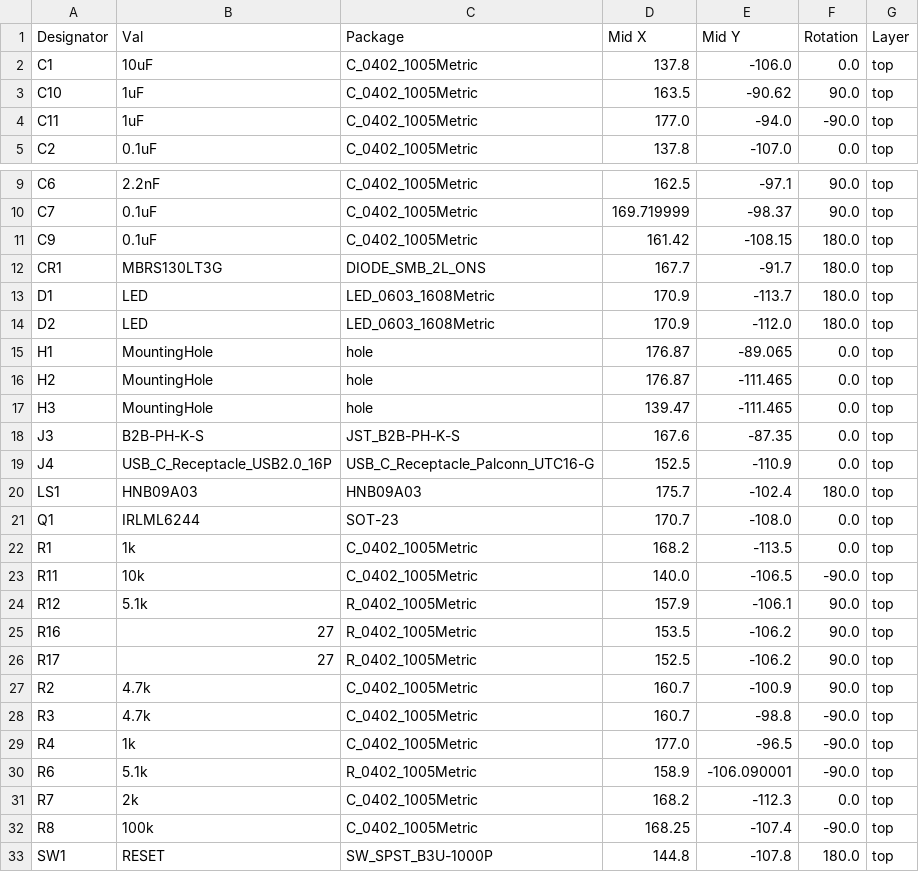
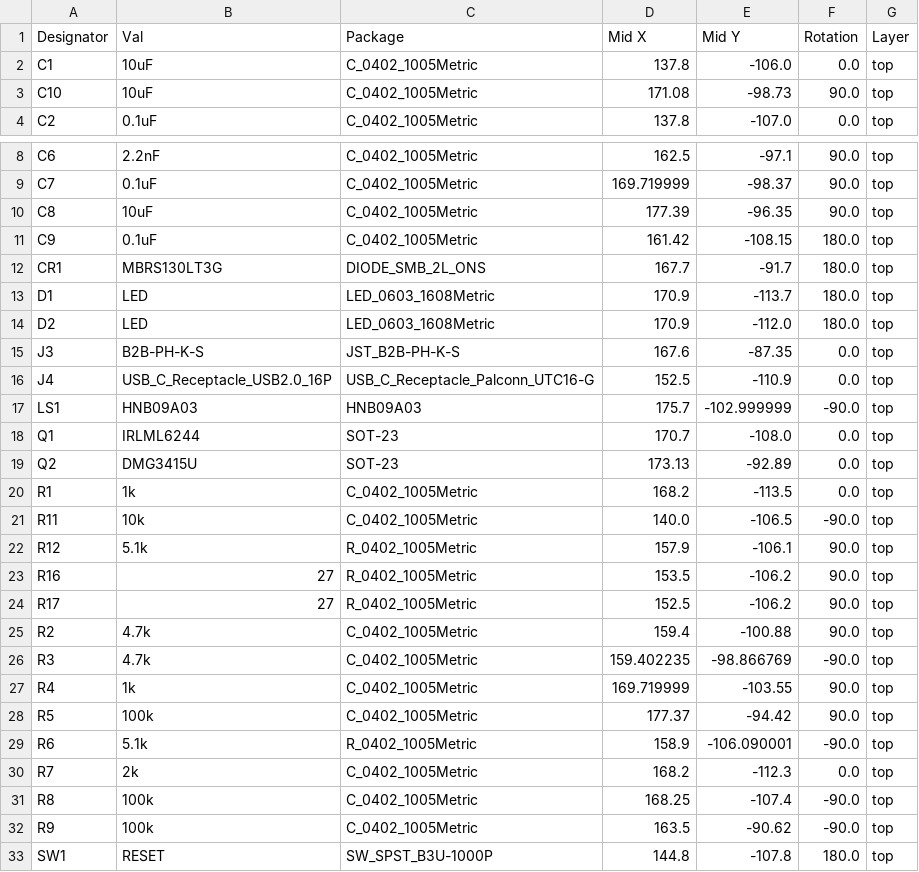
Before and after one commit to marstmu/flight-computer-f25, a CSV file: kicad/jlcpcb/production_files/CPL-F25.csv, drawn as a sheet; only a part is shown, gaps mark what is left out; the diff covers the shown part only.

```diff
--- a/kicad/jlcpcb/production_files/CPL-F25.csv
+++ b/kicad/jlcpcb/production_files/CPL-F25.csv
@@ -2,4 +2,3 @@ Designator,Val,Package,Mid X,Mid Y,Rotation,Layer
 C1,10uF,C_0402_1005Metric,137.8,-106.0,0.0,top
-C10,1uF,C_0402_1005Metric,163.5,-90.62,90.0,top
-C11,1uF,C_0402_1005Metric,177.0,-94.0,-90.0,top
+C10,10uF,C_0402_1005Metric,171.08,-98.73,90.0,top
 C2,0.1uF,C_0402_1005Metric,137.8,-107.0,0.0,top
@@ -10,2 +9,3 @@ C6,2.2nF,C_0402_1005Metric,162.5,-97.1,90.0,top
 C7,0.1uF,C_0402_1005Metric,169.719999,-98.37,90.0,top
+C8,10uF,C_0402_1005Metric,177.39,-96.35,90.0,top
 C9,0.1uF,C_0402_1005Metric,161.42,-108.15,180.0,top
@@ -14,9 +14,7 @@ D1,LED,LED_0603_1608Metric,170.9,-113.7,180.0,top
 D2,LED,LED_0603_1608Metric,170.9,-112.0,180.0,top
-H1,MountingHole,hole,176.87,-89.065,0.0,top
-H2,MountingHole,hole,176.87,-111.465,0.0,top
-H3,MountingHole,hole,139.47,-111.465,0.0,top
 J3,B2B-PH-K-S,JST_B2B-PH-K-S,167.6,-87.35,0.0,top
 J4,USB_C_Receptacle_USB2.0_16P,USB_C_Receptacle_Palconn_UTC16-G,152.5,-110.9,0.0,top
-LS1,HNB09A03,HNB09A03,175.7,-102.4,180.0,top
+LS1,HNB09A03,HNB09A03,175.7,-102.999999,-90.0,top
 Q1,IRLML6244,SOT-23,170.7,-108.0,0.0,top
+Q2,DMG3415U,SOT-23,173.13,-92.89,0.0,top
 R1,1k,C_0402_1005Metric,168.2,-113.5,0.0,top
@@ -26,5 +24,6 @@ R16,27,R_0402_1005Metric,153.5,-106.2,90.0,top
 R17,27,R_0402_1005Metric,152.5,-106.2,90.0,top
-R2,4.7k,C_0402_1005Metric,160.7,-100.9,90.0,top
-R3,4.7k,C_0402_1005Metric,160.7,-98.8,-90.0,top
-R4,1k,C_0402_1005Metric,177.0,-96.5,-90.0,top
+R2,4.7k,C_0402_1005Metric,159.4,-100.88,90.0,top
+R3,4.7k,C_0402_1005Metric,159.402235,-98.866769,-90.0,top
+R4,1k,C_0402_1005Metric,169.719999,-103.55,90.0,top
+R5,100k,C_0402_1005Metric,177.37,-94.42,90.0,top
 R6,5.1k,R_0402_1005Metric,158.9,-106.090001,-90.0,top
@@ -32,2 +31,3 @@ R7,2k,C_0402_1005Metric,168.2,-112.3,0.0,top
 R8,100k,C_0402_1005Metric,168.25,-107.4,-90.0,top
+R9,100k,C_0402_1005Metric,163.5,-90.62,-90.0,top
 SW1,RESET,SW_SPST_B3U-1000P,144.8,-107.8,180.0,top
```
Also changed, not shown: 3 edited cells elsewhere in this file, kicad/jlcpcb/production_files/BOM-F25.csv, 22 other files.
